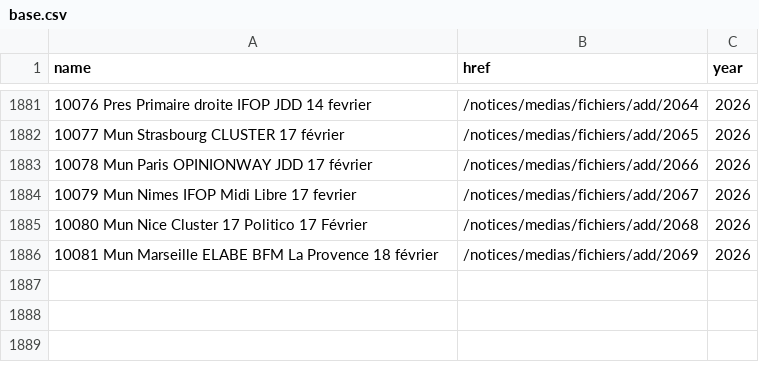
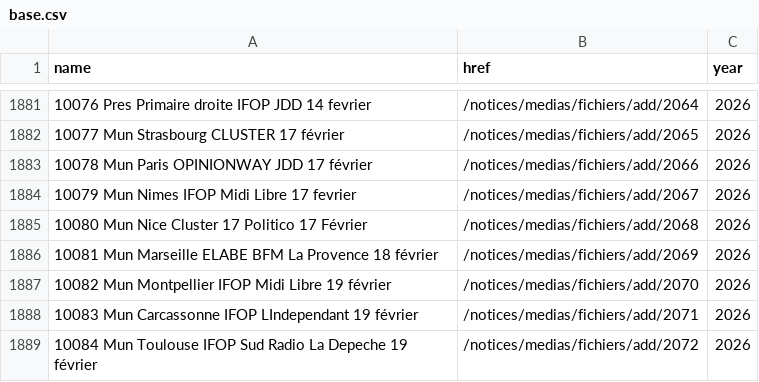
Before and after one commit to nsppolls/sondages-commission-index, a CSV file: base.csv, drawn as a sheet; only a part is shown, gaps mark what is left out; the diff names each change by its address in the sheet, - before the commit and + after, or states it on an @@ line.

```diff
--- a/base.csv
+++ b/base.csv
+row 1887: 10082 Mun Montpellier IFOP Midi Libre 19 février | /notices/medias/fichiers/add/2070 | 2026
+row 1888: 10083 Mun Carcassonne IFOP LIndependant 19 février | /notices/medias/fichiers/add/2071 | 2026
+row 1889: 10084 Mun Toulouse IFOP Sud Radio La Depeche 19 février | /notices/medias/fichiers/add/2072 | 2026
```
Also changed, not shown: files.csv, 4 other files.
